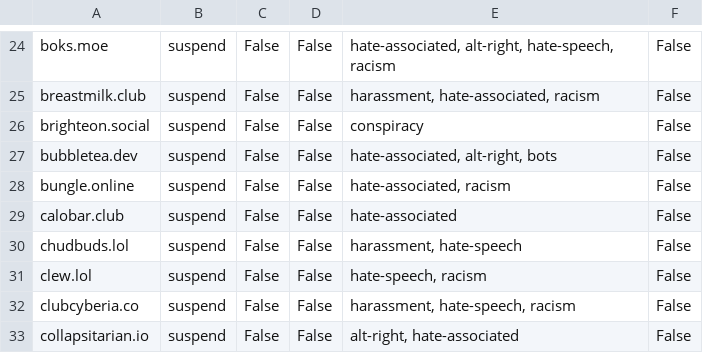
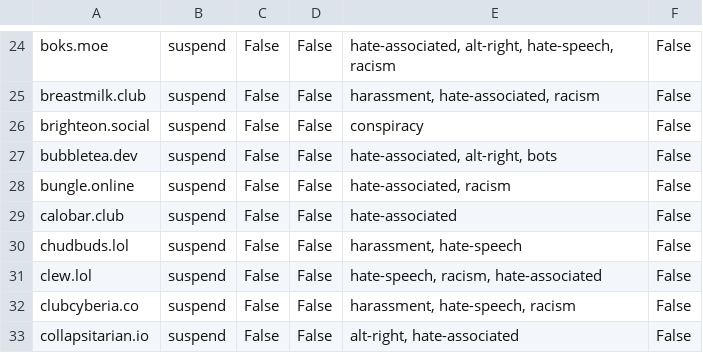
Before and after one commit to gardenfence/blocklist, a CSV file: gardenfence-mastodon.csv, drawn as a sheet; only a part is shown, gaps mark what is left out.

```diff
--- a/gardenfence-mastodon.csv
+++ b/gardenfence-mastodon.csv
@@ -30,3 +30,3 @@ calobar.club,suspend,False,False,hate-associated,False
 chudbuds.lol,suspend,False,False,"harassment, hate-speech",False
-clew.lol,suspend,False,False,"hate-speech, racism",False
+clew.lol,suspend,False,False,"hate-speech, racism, hate-associated",False
 clubcyberia.co,suspend,False,False,"harassment, hate-speech, racism",False
```
Also changed, not shown: gardenfence-fediblocksync.csv, 1 other file.
